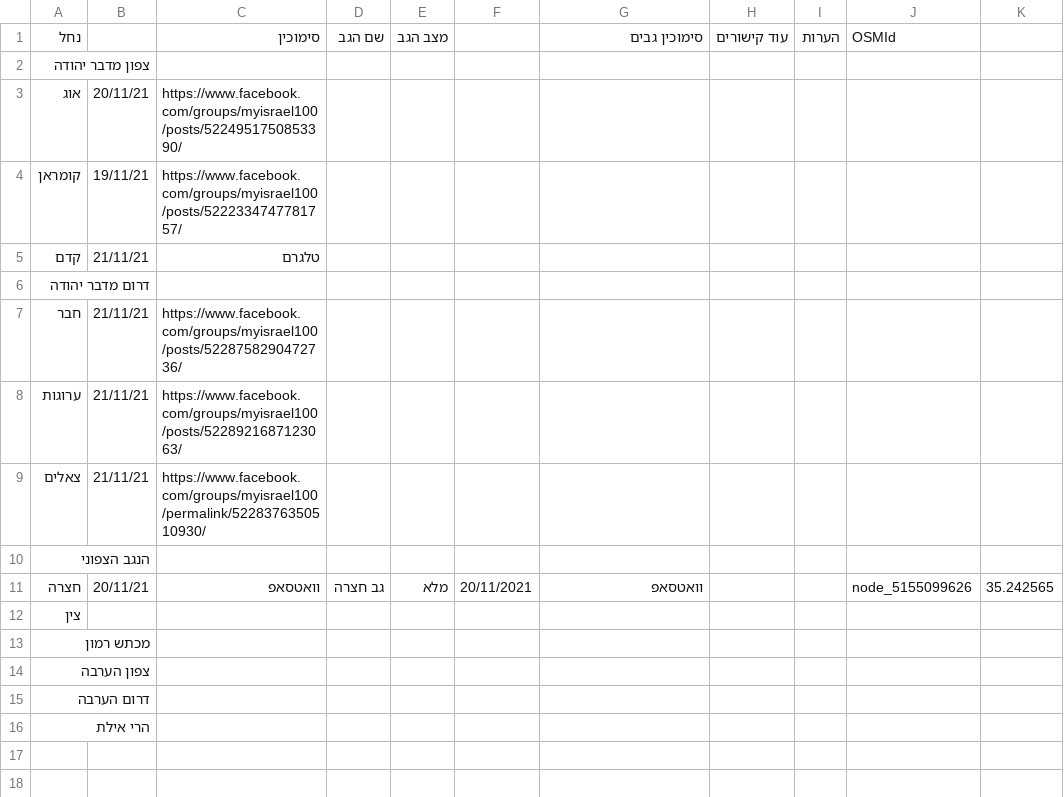
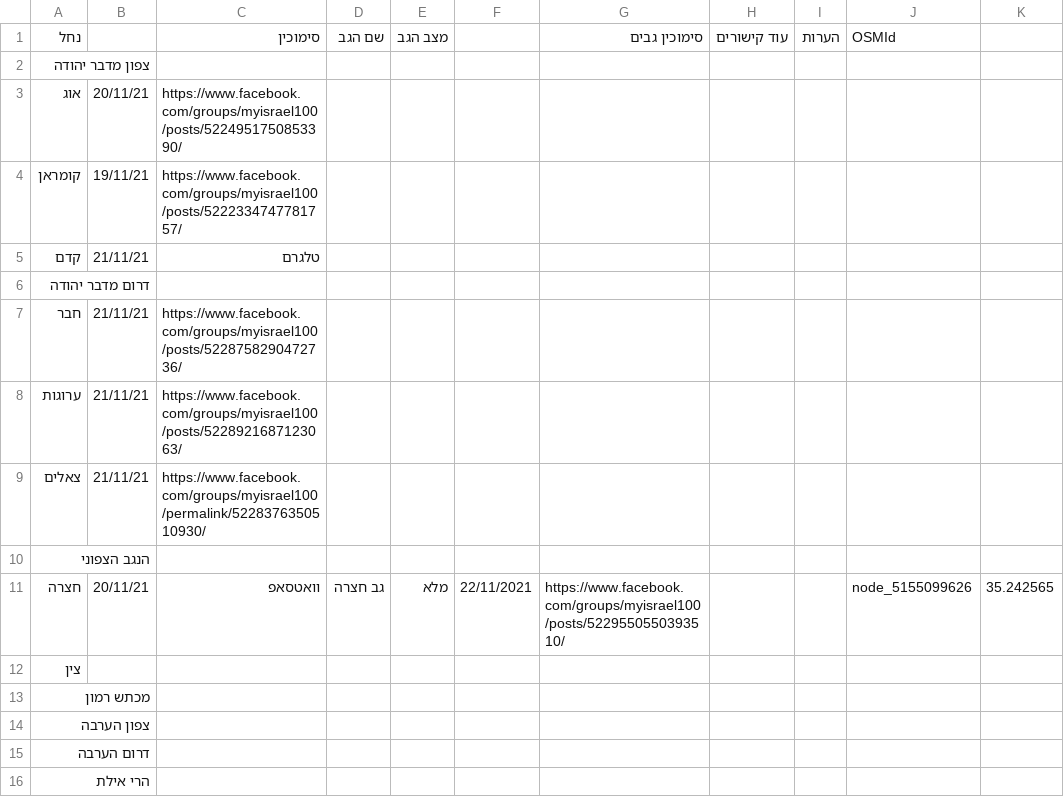
Before and after one commit to amiad/IHMGeoJSONWaterholes, a CSV file: floods.csv, drawn as a sheet; only a part is shown; the diff names each change by its address in the sheet, - before the commit and + after, or states it on an @@ line.

Commit message:
update source.geojson 2021-11-22-13:57

```diff
--- a/floods.csv
+++ b/floods.csv
-F11: 20/11/2021
+F11: 22/11/2021
-G11: וואטסאפ
+G11: https://www.facebook.com/groups/myisrael100/posts/5229550550393510/
```
